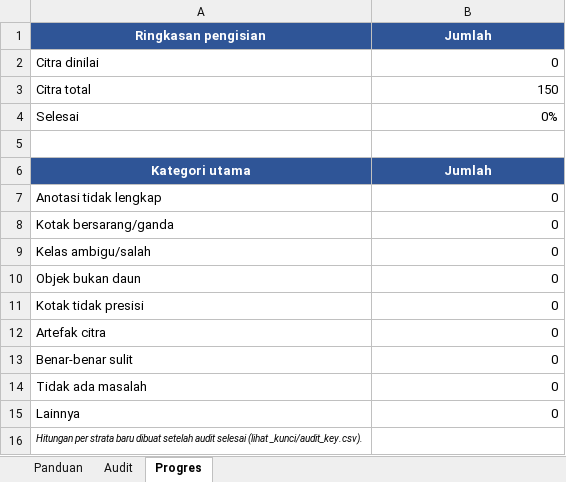
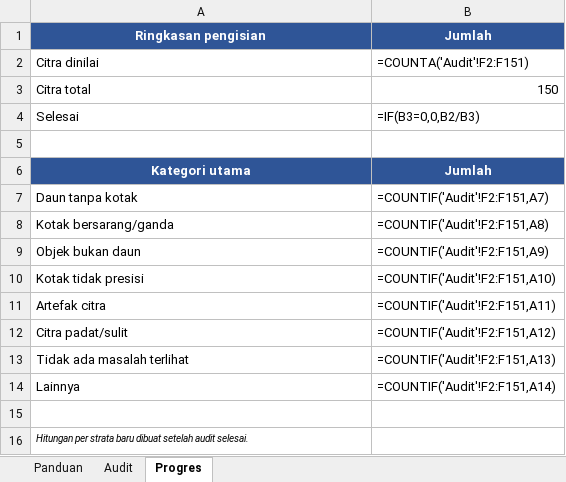
Before and after one commit to BagusAth/yosh, an Excel workbook: audit_label_150/LEMBAR_AUDIT_LABEL.xlsx, sheet Progres, drawn as a sheet; values as stored, in another font and other column widths than the file's, no borders; formulas without a stored value are shown as written; removed rows and columns are numbered as before the commit, all else as after; the diff names each change by its address in the sheet, - before the commit and + after, or states it on an @@ line.

Commit message:
Add scripts for Fase 6 evaluation and audit revision
- Created `jalankan_fase6.bat` to execute the PowerShell script for Fase 6 evaluation.
- Added `jalankan_fase6.ps1` for evaluating the test set with 17 models, including prerequisite checks and logging.
- Introduced `revisi_lembar_audit.py` to revise the audit sheet to version v2, removing the need for plant disease expertise and ensuring proper formatting and validation.
- Implemented `val_test_fase6.py` to compute validation metrics for the test set, outputting results in JSON format.

```diff
--- a/audit_label_150/LEMBAR_AUDIT_LABEL.xlsx (sheet Progres)
+++ b/audit_label_150/LEMBAR_AUDIT_LABEL.xlsx (sheet Progres)
-B2: 0
+B2: =COUNTA('Audit'!F2:F151)
-B4: 0%
+B4: =IF(B3=0,0,B2/B3)
-row 7: Anotasi tidak lengkap | 0
+row 7: Daun tanpa kotak | =COUNTIF('Audit'!F2:F151,A7)
-B8: 0
+B8: =COUNTIF('Audit'!F2:F151,A8)
-row 9: Kelas ambigu/salah | 0
-B9: 0
+B9: =COUNTIF('Audit'!F2:F151,A9)
-B10: 0
+B10: =COUNTIF('Audit'!F2:F151,A10)
-B11: 0
+B11: =COUNTIF('Audit'!F2:F151,A11)
-row 13: Benar-benar sulit | 0
-row 14: Tidak ada masalah | 0
+row 12: Citra padat/sulit | =COUNTIF('Audit'!F2:F151,A12)
+row 13: Tidak ada masalah terlihat | =COUNTIF('Audit'!F2:F151,A13)
-B14: 0
+B14: =COUNTIF('Audit'!F2:F151,A14)
+row 15: (empty)
-A16: …setelah audit selesai (lihat _kunci/audit_key.csv).
+A16: …setelah audit selesai.
```
Also changed, not shown: sheet Panduan, sheet Audit, charts or pictures, audit_label_150/LEMBAR_AUDIT_RATER2.xlsx, 18 other files.
